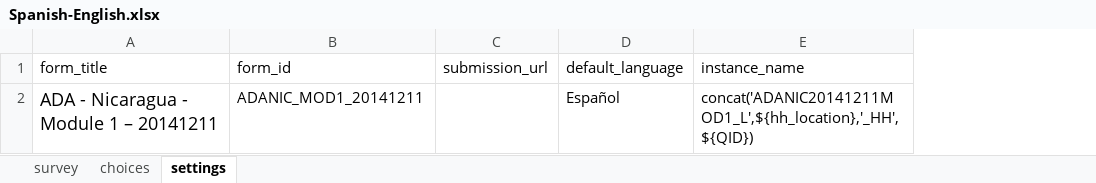
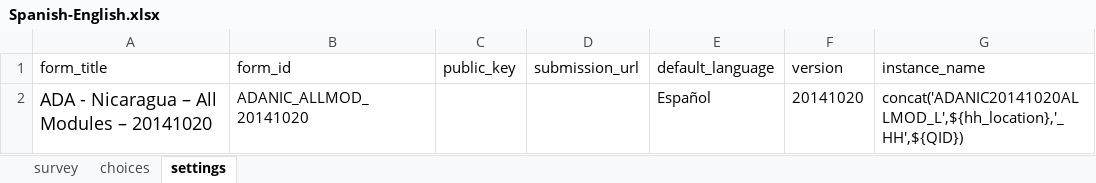
Before and after one commit to ilri/odktools, an Excel workbook: ODKToMySQL/examples/multi-language/Spanish-English (Spanish as default)/Spanish-English.xlsx, sheet settings, drawn as a sheet; values as stored, in another font and other column widths than the file's, no borders; addresses are those after the commit; the diff names each change by its address in the sheet, - before the commit and + after, or states it on an @@ line.

```diff
--- a/ODKToMySQL/examples/multi-language/Spanish-English (Spanish as default)/Spanish-English.xlsx (sheet settings)
+++ b/ODKToMySQL/examples/multi-language/Spanish-English (Spanish as default)/Spanish-English.xlsx (sheet settings)
+column C (public_key), empty
+column F (version), row 2: 20141020
-A2 (form_title): ADA - Nicaragua - Module 1 – 20141211
+A2 (form_title): ADA - Nicaragua – All Modules – 20141020
-B2 (form_id): ADANIC_MOD1_20141211
+B2 (form_id): ADANIC_ALLMOD_20141020
-G2 (instance_name): concat('ADANIC20141211MOD1_L',${hh_location},'_HH',${QID})
+G2 (instance_name): concat('ADANIC20141020ALLMOD_L',${hh_location},'_HH',${QID})
```
Also changed, not shown: sheet choices, sheet survey.
